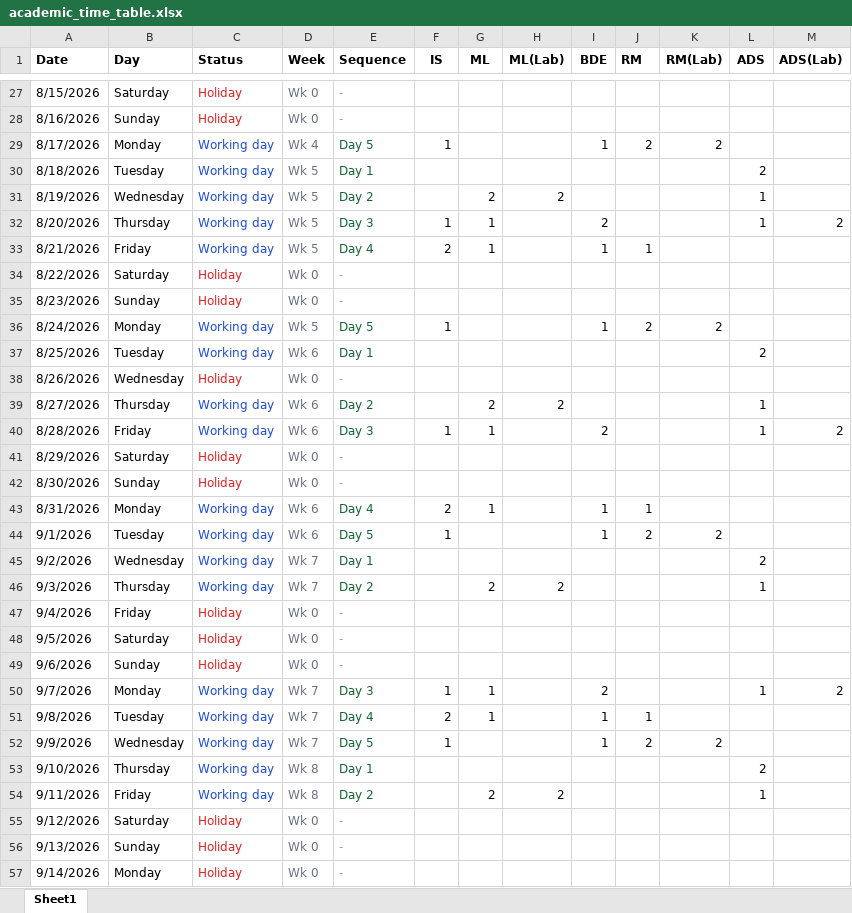
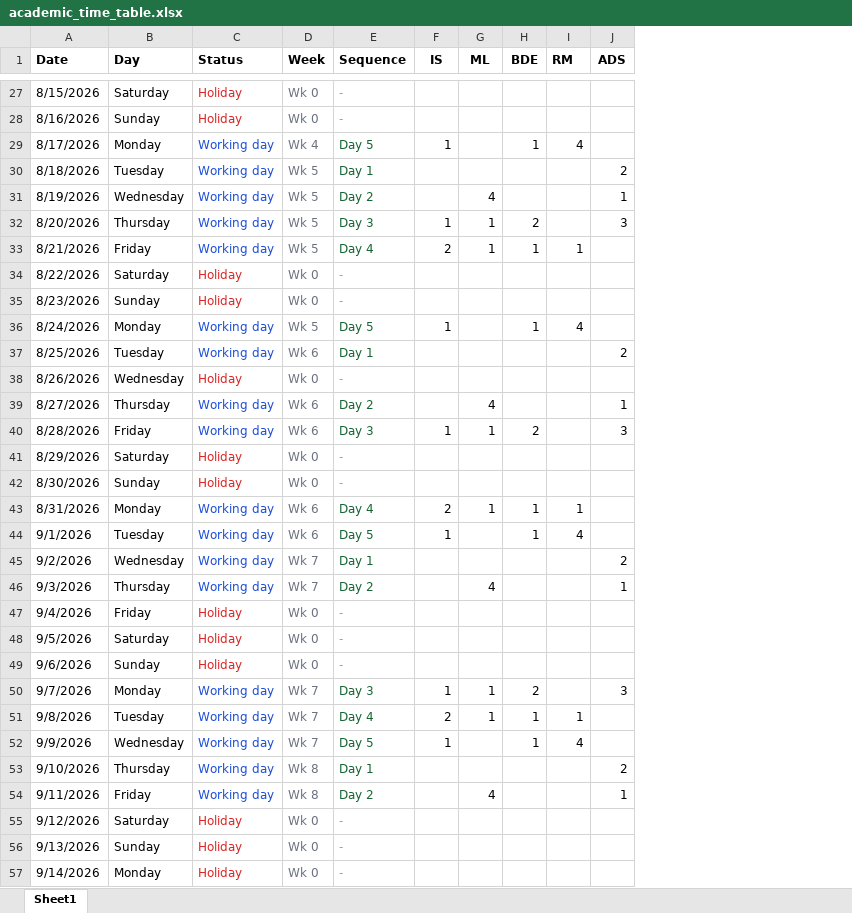
Before and after one commit to ronaksingh93575/calc_attendence, an Excel workbook: main/academic_time_table.xlsx, sheet Sheet1, drawn as a sheet; only a part is shown, gaps mark what is left out; values as stored, in another font and other column widths than the file's, no borders; removed rows and columns are numbered as before the commit, all else as after; the diff covers the shown part only; the diff names each change by its address in the sheet, - before the commit and + after, or states it on an @@ line.

```diff
--- a/main/academic_time_table.xlsx (sheet Sheet1)
+++ b/main/academic_time_table.xlsx (sheet Sheet1)
-column H (ML(Lab)), rows 31-54: 2 |  |  |  |  |  |  |  | 2 |  |  |  |  |  |  | 2 |  |  |  |  |  |  |  | 2
-column K (RM(Lab)), rows 29-52: 2 |  |  |  |  |  |  | 2 |  |  |  |  |  |  |  | 2 |  |  |  |  |  |  |  | 2
-column M (ADS(Lab)), rows 32-50: 2 |  |  |  |  |  |  |  | 2 |  |  |  |  |  |  |  |  |  | 2
-I29 (RM): 2
+I29 (RM): 4
-G31 (ML): 2
+G31 (ML): 4
-J32 (ADS): 1
+J32 (ADS): 3
-I36 (RM): 2
+I36 (RM): 4
-G39 (ML): 2
+G39 (ML): 4
-J40 (ADS): 1
+J40 (ADS): 3
-I44 (RM): 2
+I44 (RM): 4
-G46 (ML): 2
+G46 (ML): 4
-J50 (ADS): 1
+J50 (ADS): 3
-I52 (RM): 2
+I52 (RM): 4
-G54 (ML): 2
+G54 (ML): 4
```
Also changed, not shown: 45 edited cells elsewhere in this sheet, 1 other file.
